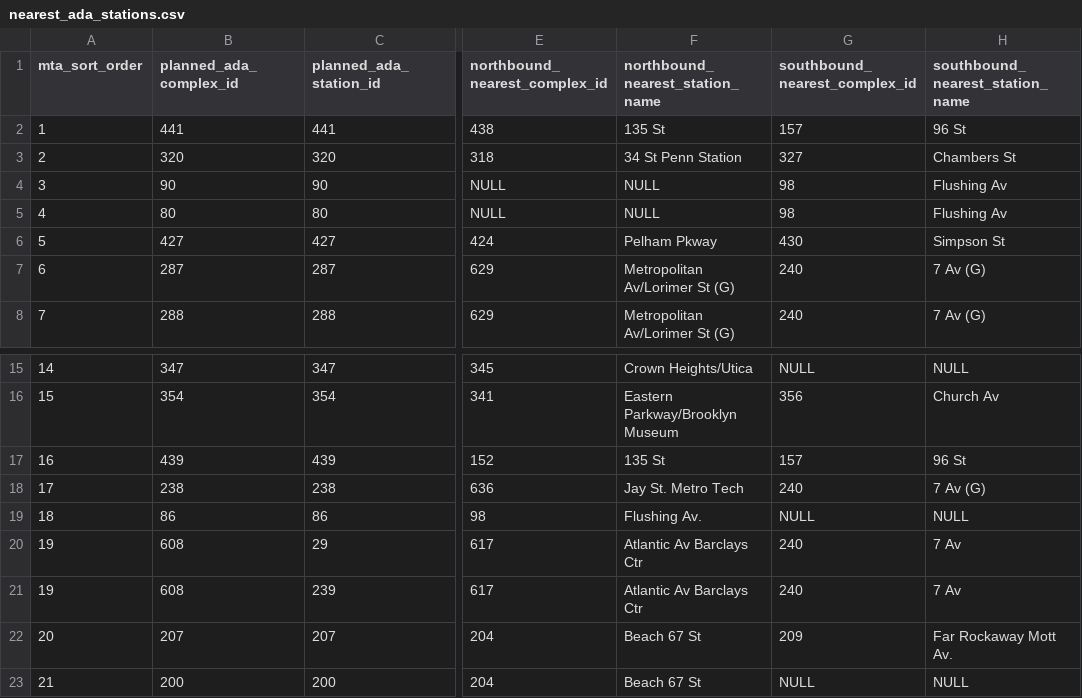
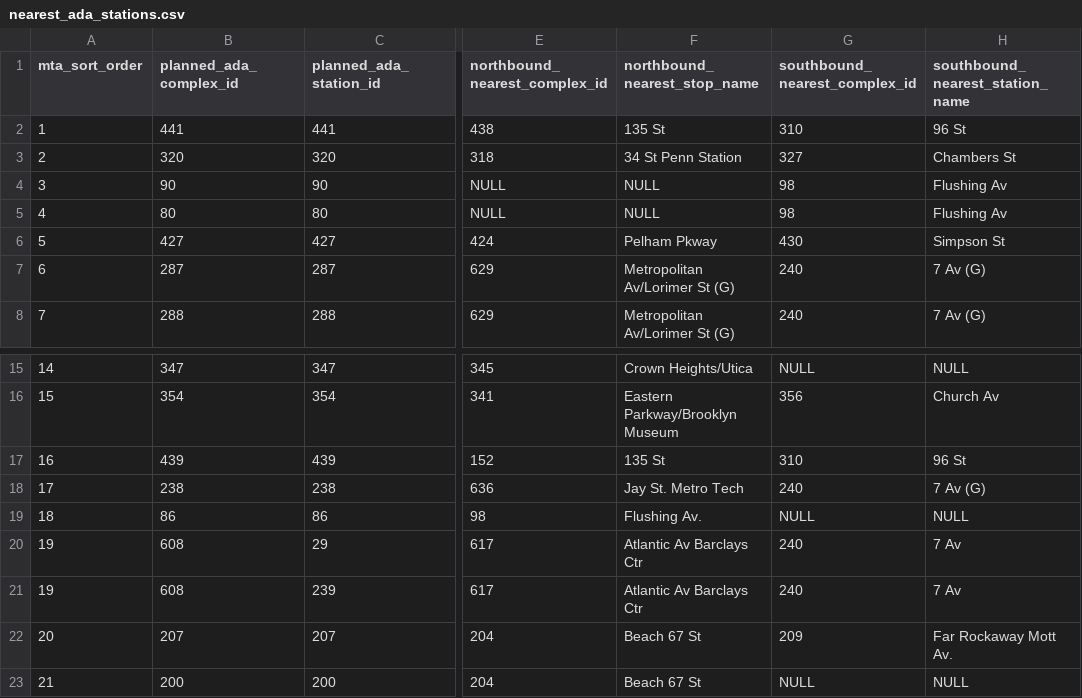
Before and after one commit to ashwinhar/mta-open-data-challenge, a CSV file: database_setup/nearest_ada_stations.csv, drawn as a sheet; only a part is shown, gaps mark what is left out; the diff names each change by its address in the sheet, - before the commit and + after, or states it on an @@ line.

Commit message:
corrected nearest complex

```diff
--- a/database_setup/nearest_ada_stations.csv
+++ b/database_setup/nearest_ada_stations.csv
-F1: northbound_nearest_station_name
+F1: northbound_nearest_stop_name
-G2 (southbound_nearest_complex_id): 157
+G2 (southbound_nearest_complex_id): 310
-G17 (southbound_nearest_complex_id): 157
+G17 (southbound_nearest_complex_id): 310
```
